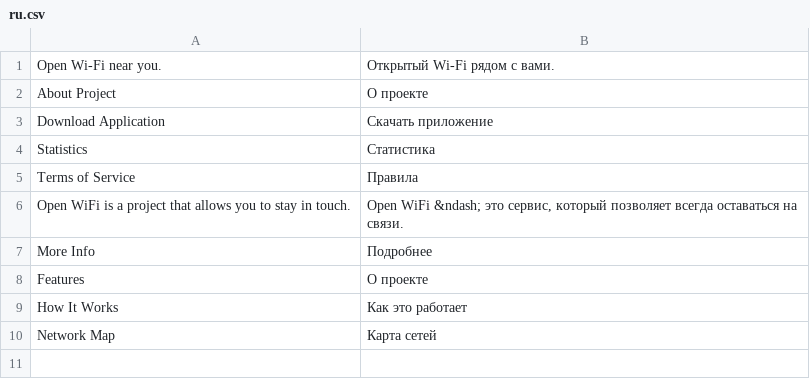
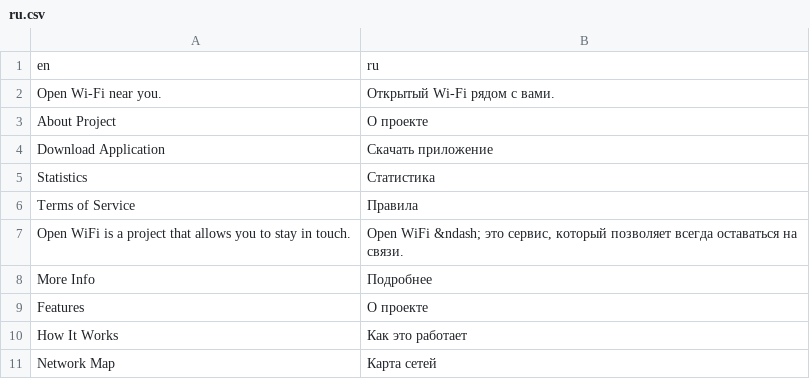
Before and after one commit to nothingelsematters7/openwifi-server, a CSV file: openwifi/static/translations/ru.csv, drawn as a sheet.

```diff
--- a/openwifi/static/translations/ru.csv
+++ b/openwifi/static/translations/ru.csv
@@ -1 +1,2 @@
+"en","ru"
 "Open Wi-Fi near you.","Открытый Wi-Fi рядом с вами."
```
Also changed, not shown: 1 other file.
